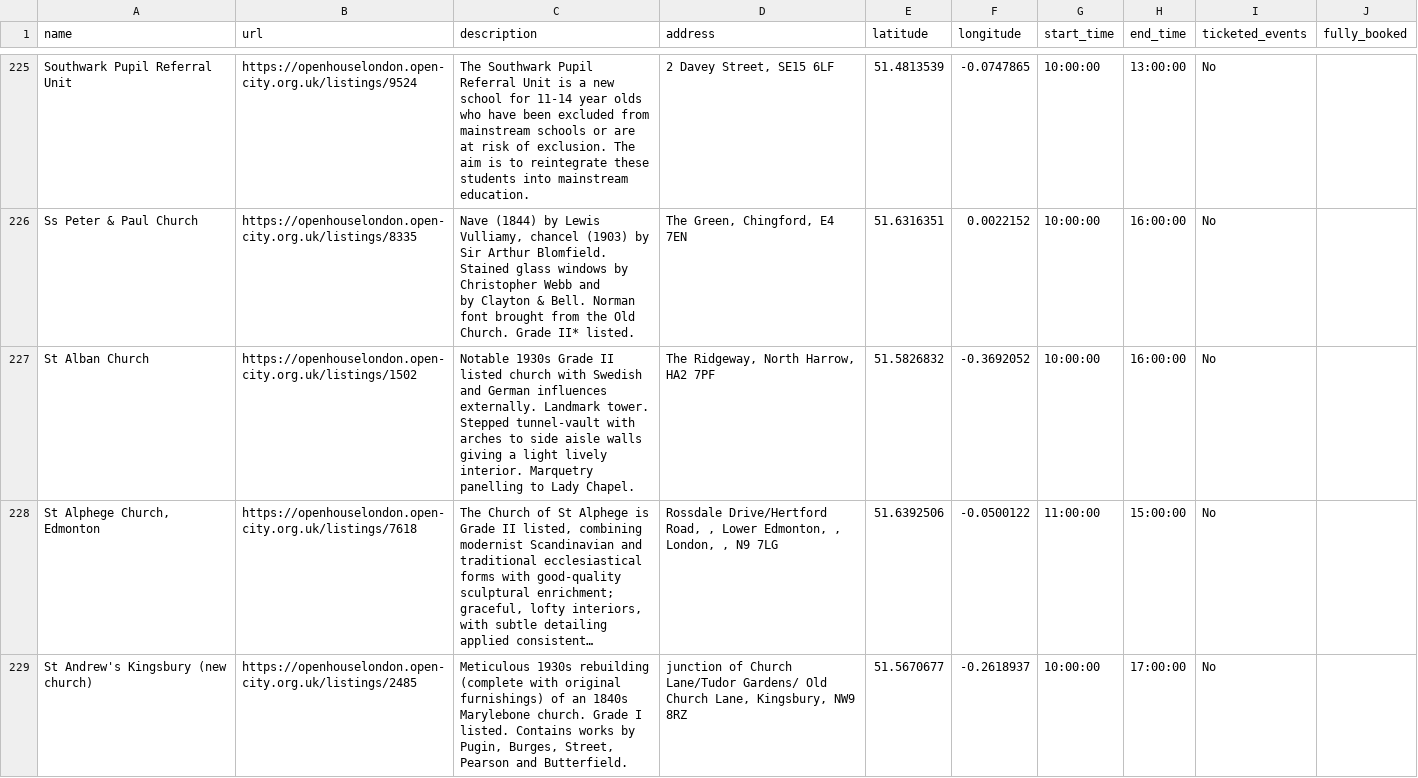
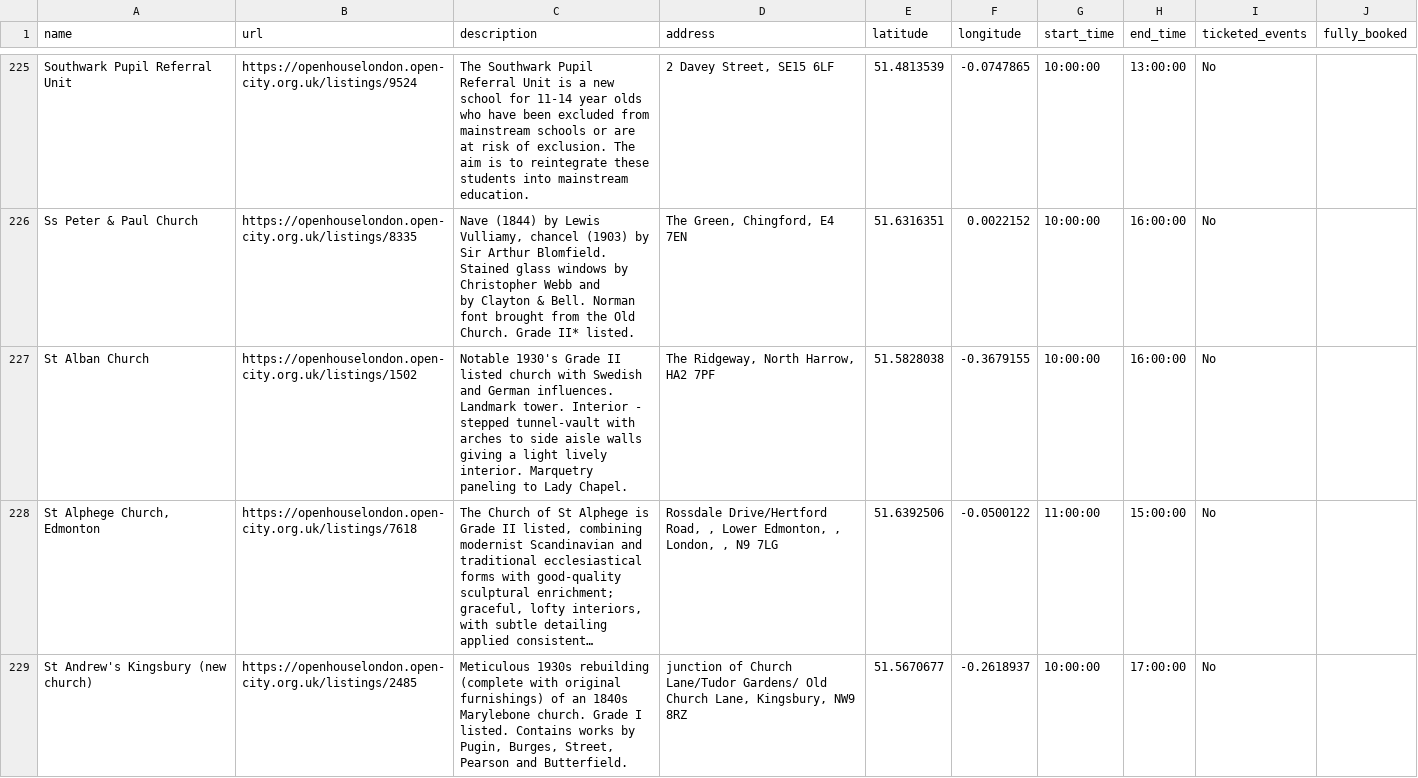
Before and after one commit to infrastructureclub/open-house-london-data, a CSV file: csv/2021/2022-09-04.csv, drawn as a sheet; only a part is shown, gaps mark what is left out; long unchanged cells end in …; the diff names each change by its address in the sheet, - before the commit and + after, or states it on an @@ line.

Commit message:
Automatic OH London data update

```diff
--- a/csv/2021/2022-09-04.csv
+++ b/csv/2021/2022-09-04.csv
-C227 (description): Notable 1930s Grade II listed church with Swedish and German influences externally. Landmark tower. Stepped tunnel-vault with arches to side aisle walls giving a light lively interior. Marquetry panelling to Lady…
+C227 (description): Notable 1930's Grade II listed church with Swedish and German influences. Landmark tower. Interior - stepped tunnel-vault with arches to side aisle walls giving a light lively interior. Marquetry paneling to Lady…
-E227 (latitude): 51.5826832
+E227 (latitude): 51.5828038
-F227 (longitude): -0.3692052
+F227 (longitude): -0.3679155
```
Also changed, not shown: csv/2021/2022-09-05.csv, 5 other files.
